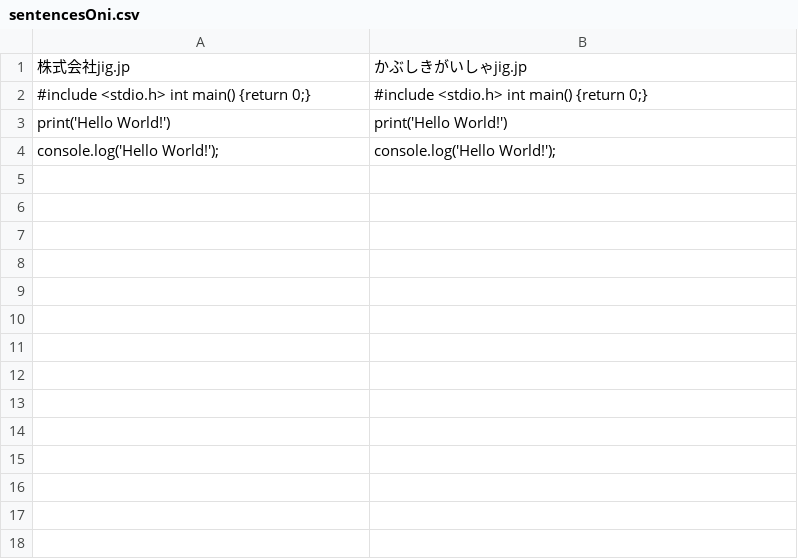
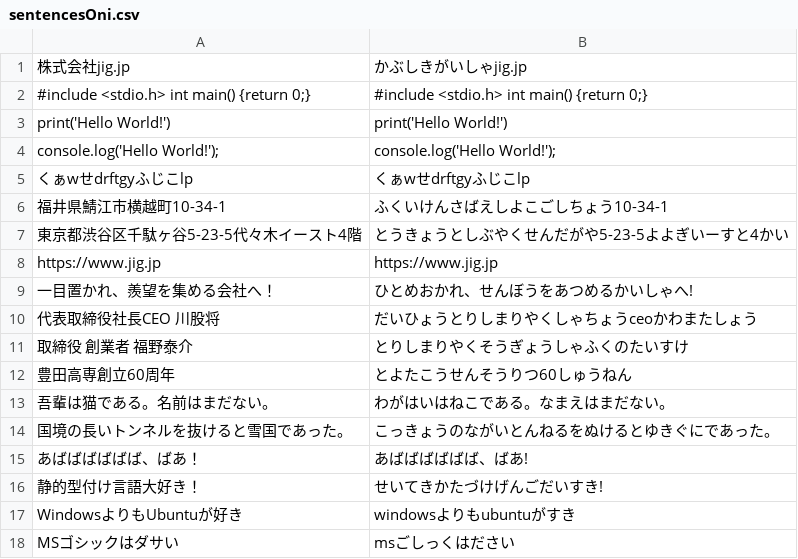
Before and after one commit to taisukef/hanabi-touch, a CSV file: private/sentencesOni.csv, drawn as a sheet; the diff names each change by its address in the sheet, - before the commit and + after, or states it on an @@ line.

```diff
--- a/private/sentencesOni.csv
+++ b/private/sentencesOni.csv
+row 5: くぁwせdrftgyふじこlp | くぁwせdrftgyふじこlp
+row 6: 福井県鯖江市横越町10-34-1 | ふくいけんさばえしよこごしちょう10-34-1
+row 7: 東京都渋谷区千駄ヶ谷5-23-5代々木イースト4階 | とうきょうとしぶやくせんだがや5-23-5よよぎいーすと4かい
+row 8: https://www.jig.jp | https://www.jig.jp
+row 9: 一目置かれ、羨望を集める会社へ！ | ひとめおかれ、せんぼうをあつめるかいしゃへ!
+row 10: 代表取締役社長CEO 川股将 | だいひょうとりしまりやくしゃちょうceoかわまたしょう
+row 11: 取締役 創業者 福野泰介 | とりしまりやくそうぎょうしゃふくのたいすけ
+row 12: 豊田高専創立60周年 | とよたこうせんそうりつ60しゅうねん
+row 13: 吾輩は猫である。名前はまだない。 | わがはいはねこである。なまえはまだない。
+row 14: 国境の長いトンネルを抜けると雪国であった。 | こっきょうのながいとんねるをぬけるとゆきぐにであった。
+row 15: あばばばばばば、ばあ！ | あばばばばばば、ばあ!
+row 16: 静的型付け言語大好き！ | せいてきかたづけげんごだいすき!
+row 17: WindowsよりもUbuntuが好き | windowsよりもubuntuがすき
+row 18: MSゴシックはダサい | msごしっくはださい
```
Also changed, not shown: 1 other file.
